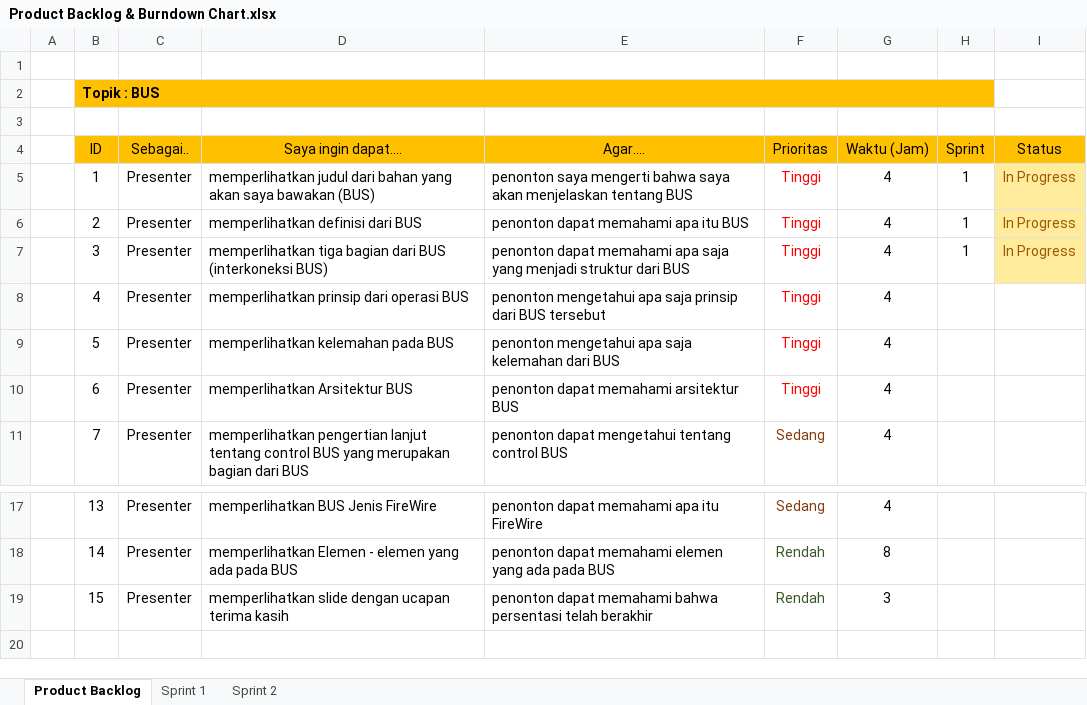
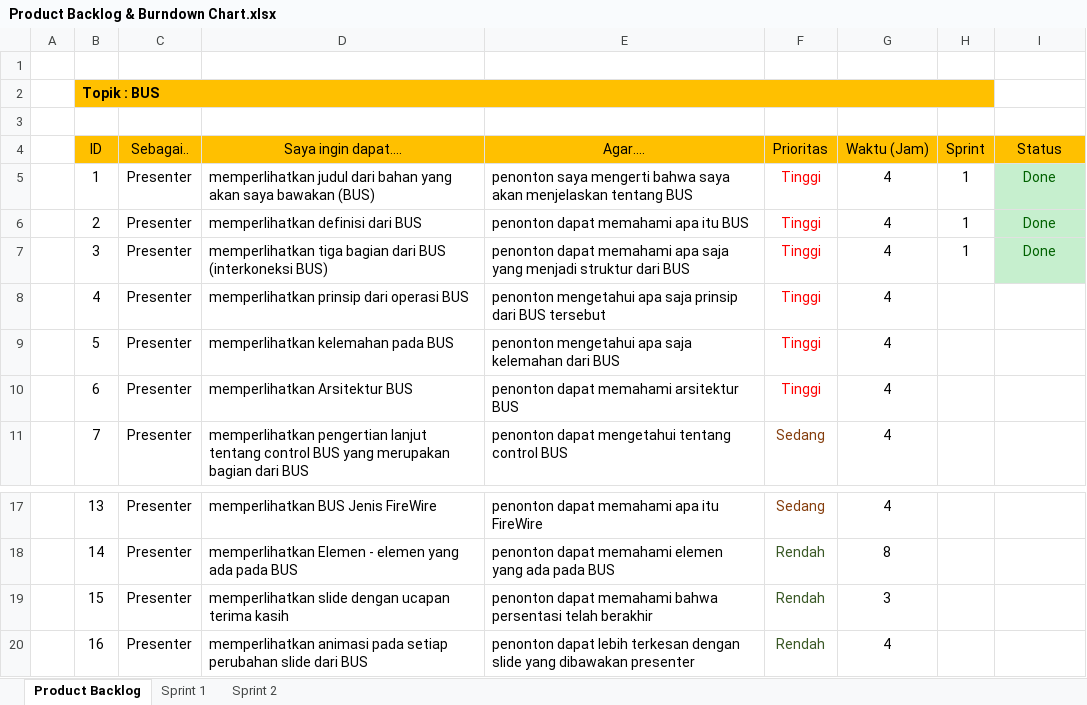
Before and after one commit to BryanMarcelino/Game-Kuis-Umum-Sekolah-Dasar, an Excel workbook: Dokumen/Product Backlog & Burndown Chart.xlsx, sheet Product Backlog, drawn as a sheet; only a part is shown, gaps mark what is left out; values as stored, in another font and other column widths than the file's, no borders; the diff names each change by its address in the sheet, - before the commit and + after, or states it on an @@ line.

```diff
--- a/Dokumen/Product Backlog & Burndown Chart.xlsx (sheet Product Backlog)
+++ b/Dokumen/Product Backlog & Burndown Chart.xlsx (sheet Product Backlog)
-I5:I7 (Status): In Progress
+I5:I7 (Status): Done
@@ I5:I7 fill: #FFEB9C → #C6EFCE, text colour: #9C5700 → #006100 @@
+row 20:  | 16 | Presenter | memperlihatkan animasi pada setiap perubahan slide dari BUS | penonton dapat lebih terkesan dengan slide yang dibawakan presenter | Rendah | 4
```
Also changed, not shown: sheet Sprint 1, charts or pictures, 1 other file.
